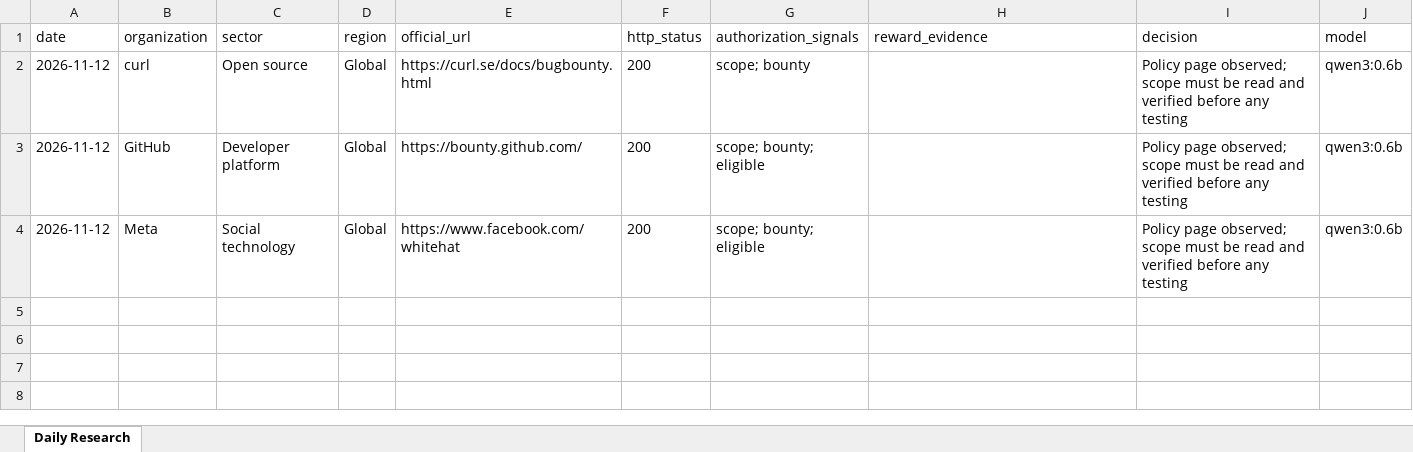
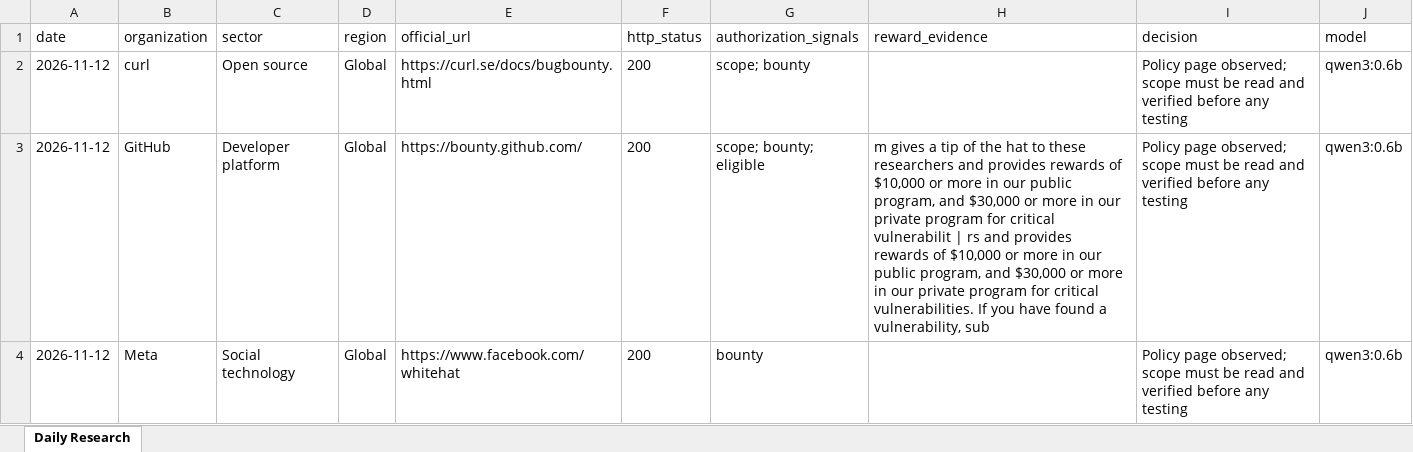
Before and after one commit to amalraj020-a11y/12am-office-work, an Excel workbook: 12pm_office_work_inventory.xlsx, sheet Daily Research, drawn as a sheet; values as stored, in another font and other column widths than the file's, no borders; the diff names each change by its address in the sheet, - before the commit and + after, or states it on an @@ line.

Commit message:
Daily Amala Cyber Guardian report 2026-11-12

```diff
--- a/12pm_office_work_inventory.xlsx (sheet Daily Research)
+++ b/12pm_office_work_inventory.xlsx (sheet Daily Research)
-H3 (reward_evidence): (empty)
+H3 (reward_evidence): m gives a tip of the hat to these researchers and provides rewards of $10,000 or more in our public program, and $30,000 or more in our private program for critical vulnerabilit | rs and provides rewards of $10,000 or more in our public program, and $30,000 or more in our private program for critical vulnerabilities. If you have found a vulnerability, sub
-G4 (authorization_signals): scope; bounty; eligible
+G4 (authorization_signals): bounty
```
Also changed, not shown: 4 other files.
